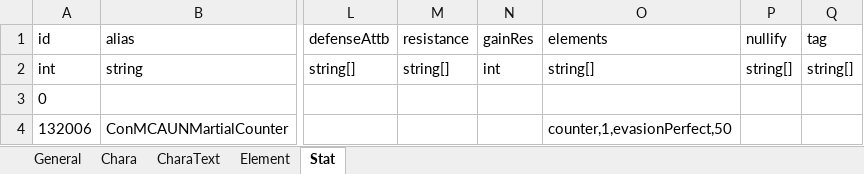
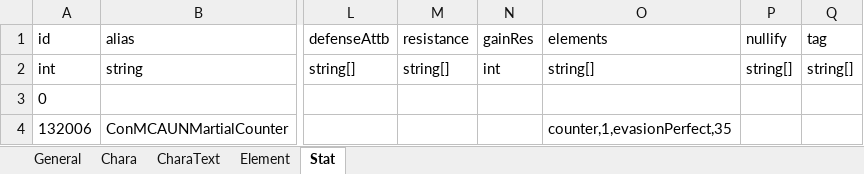
Before and after one commit to macchacoffee/elin-mod, an Excel workbook: AdditionalUniqueNPC/package/LangMod/JP/SourceSheet.xlsx, sheet Stat, drawn as a sheet; only a part is shown, gaps mark what is left out; values as stored, in another font and other column widths than the file's, no borders; charts and pictures not drawn; the diff names each change by its address in the sheet, - before the commit and + after, or states it on an @@ line.

Commit message:
Additional Unique NPC アビリティの調整、ソースシート更新

```diff
--- a/AdditionalUniqueNPC/package/LangMod/JP/SourceSheet.xlsx (sheet Stat)
+++ b/AdditionalUniqueNPC/package/LangMod/JP/SourceSheet.xlsx (sheet Stat)
-O4 (elements): counter,1,evasionPerfect,50
+O4 (elements): counter,1,evasionPerfect,35
```
Also changed, not shown: charts or pictures, AdditionalUniqueNPC/package/LangMod/JP/Dialog/Drama/mc_aun_eirwen.xlsx, AdditionalUniqueNPC/package/LangMod/JP/Dialog/dialog.xlsx.
